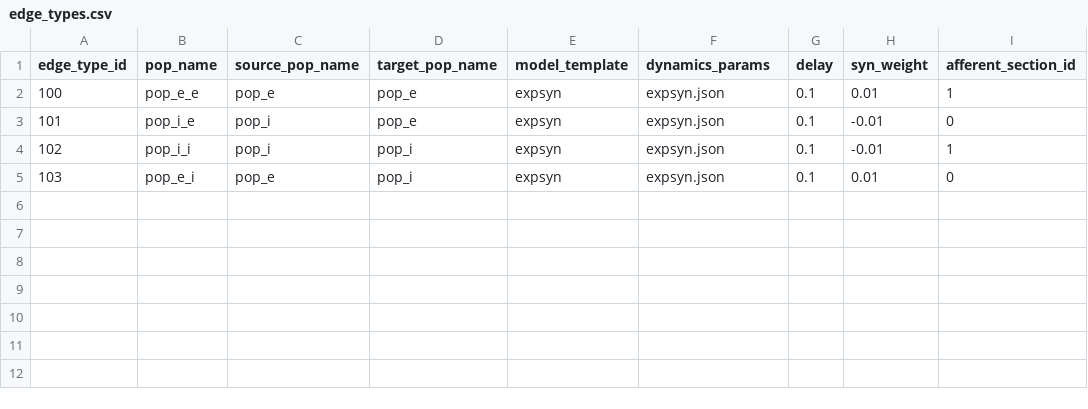
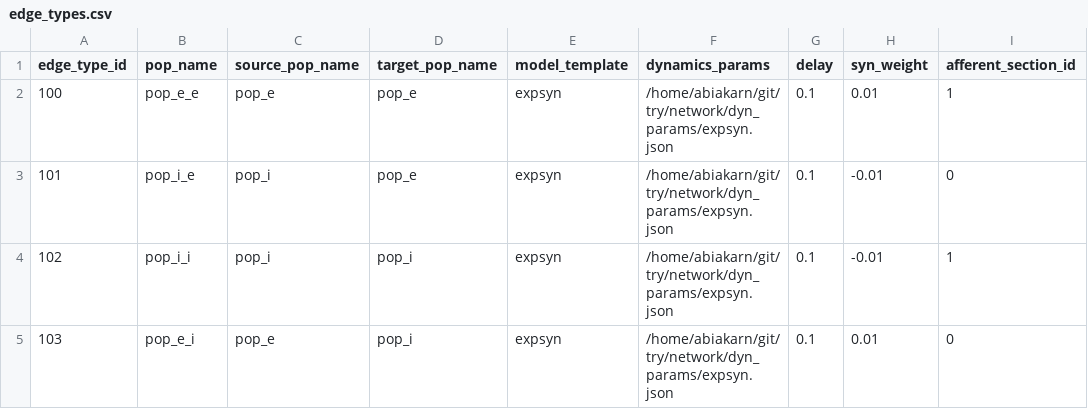
Before and after one commit to noraabiakar/arbor-sonata, a CSV file: network/edge_types.csv, drawn as a sheet; only a part is shown; the diff names each change by its address in the sheet, - before the commit and + after, or states it on an @@ line.

Commit message:
Morphologies; Density and Point mechanisms; Parameter overrides (#1)
1. Add support for Morphology specification using SWC files
2. Add support for adding density mechanisms through:
   * "model_template" field in CSV file - special json format to add density mechanisms with specific base parameters on specified branches of the cell
   * Parameter overriding using "dynamics_params" field in CSV file
   * Parameter overriding in HDF5 file
3. Add support for adding point mechanisms through:
   * "model_template" field in CSV file - synapse name, no parameters
   * Parameter overriding using "dynamics_params" field in CSV file
   * Parameter overriding in HDF5 file
4. Fixes:
   * type_id and pop_name combo is the unique id in a CSV file - not just type_id
   * A single HDF5 file describes a single population instead of all populations

```diff
--- a/network/edge_types.csv
+++ b/network/edge_types.csv
-F2:F5 (dynamics_params): expsyn.json
+F2:F5 (dynamics_params): /home/abiakarn/git/try/network/dyn_params/expsyn.json
```
Also changed, not shown: 20 other files.
